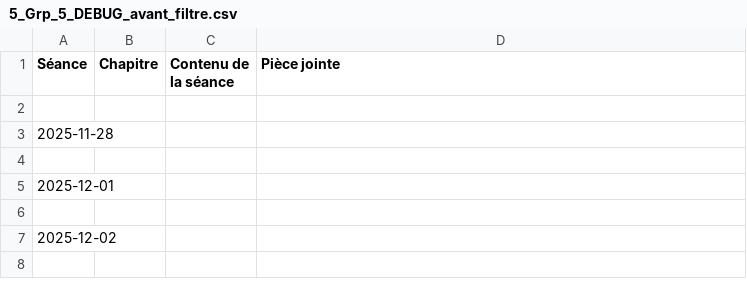
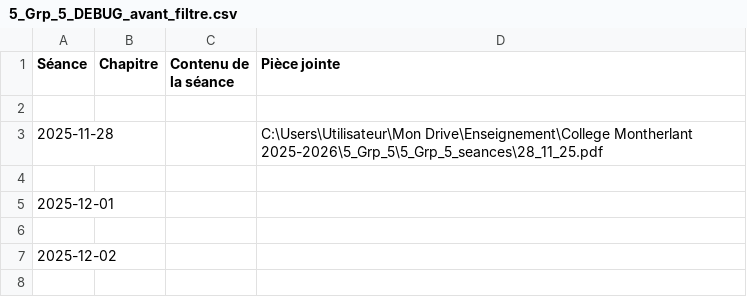
Before and after one commit to EnseignementMath/cours-de-maths, a CSV file: docs/progressions/College Montherlant 2025-2026/5_Grp_5_DEBUG_avant_filtre.csv, drawn as a sheet; only a part is shown.

Commit message:
auto: maj progressions + index + pièces jointes (2025-11-25 16:27:32)

```diff
--- a/docs/progressions/College Montherlant 2025-2026/5_Grp_5_DEBUG_avant_filtre.csv
+++ b/docs/progressions/College Montherlant 2025-2026/5_Grp_5_DEBUG_avant_filtre.csv
@@ -2,3 +2,3 @@ Séance,Chapitre,Contenu de la séance,Pièce jointe
 
-2025-11-28,,,
+2025-11-28,,,C:\Users\Utilisateur\Mon Drive\Enseignement\College Montherlant 2025-2026\5_Grp_5\5_Grp_5_seances\28_11_25.pdf
 
```
Also changed, not shown: 5 other files.
